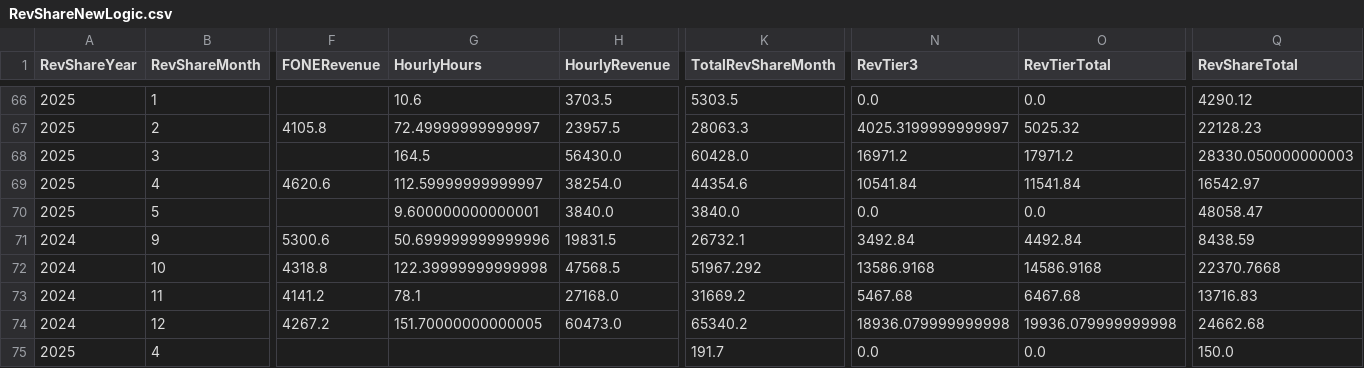
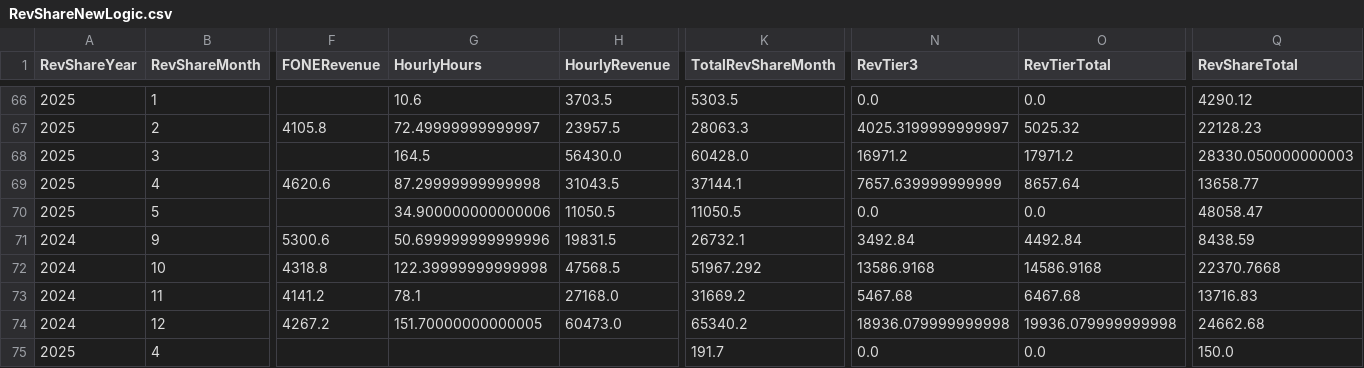
Before and after one commit to dhernandez-coding/gdp-dashboard, a CSV file: data/RevShareNewLogic.csv, drawn as a sheet; only a part is shown, gaps mark what is left out; the diff names each change by its address in the sheet, - before the commit and + after, or states it on an @@ line.

```diff
--- a/data/RevShareNewLogic.csv
+++ b/data/RevShareNewLogic.csv
-G69 (HourlyHours): 112.59999999999997
+G69 (HourlyHours): 87.29999999999998
-H69 (HourlyRevenue): 38254.0
+H69 (HourlyRevenue): 31043.5
-K69 (TotalRevShareMonth): 44354.6
+K69 (TotalRevShareMonth): 37144.1
-N69 (RevTier3): 10541.84
+N69 (RevTier3): 7657.639999999999
-O69 (RevTierTotal): 11541.84
+O69 (RevTierTotal): 8657.64
-Q69 (RevShareTotal): 16542.97
+Q69 (RevShareTotal): 13658.77
-G70 (HourlyHours): 9.600000000000001
+G70 (HourlyHours): 34.900000000000006
-H70 (HourlyRevenue): 3840.0
+H70 (HourlyRevenue): 11050.5
-K70 (TotalRevShareMonth): 3840.0
+K70 (TotalRevShareMonth): 11050.5
```
Also changed, not shown: data/vMatters.csv, data/vwTimeEntriesType1.csv, 4 other files.
